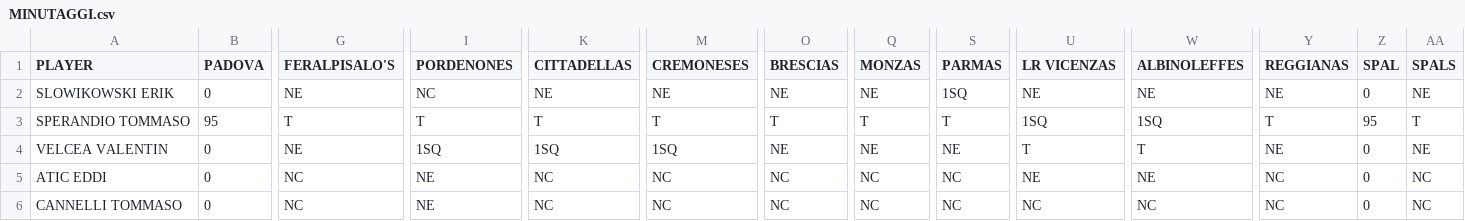
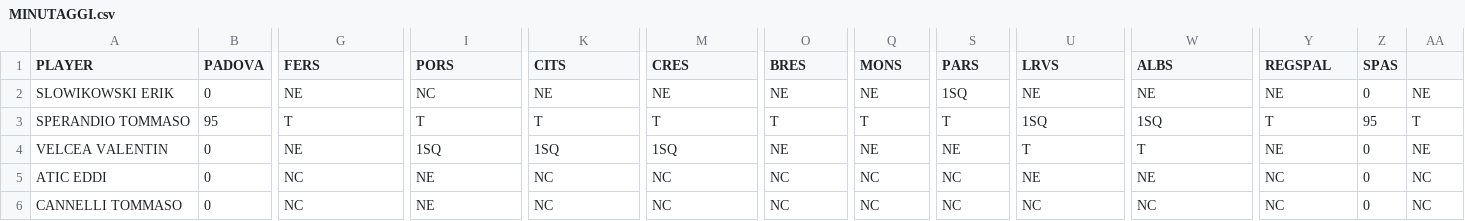
Before and after one commit to elrampa92/VFCu19, a CSV file: MINUTAGGI/MINUTAGGI.csv, drawn as a sheet; only a part is shown, gaps mark what is left out; the diff names each change by its address in the sheet, - before the commit and + after, or states it on an @@ line.

Commit message:
Update MINUTAGGI.csv

```diff
--- a/MINUTAGGI/MINUTAGGI.csv
+++ b/MINUTAGGI/MINUTAGGI.csv
-G1: FERALPISALO'S
+G1: FERS
-I1: PORDENONES
+I1: PORS
-K1: CITTADELLAS
+K1: CITS
-M1: CREMONESES
+M1: CRES
-O1: BRESCIAS
+O1: BRES
-Q1: MONZAS
+Q1: MONS
-S1: PARMAS
+S1: PARS
-U1: LR VICENZAS
+U1: LRVS
-W1: ALBINOLEFFES
+W1: ALBS
-Y1: REGGIANAS
+Y1: REGSPAL
-Z1: SPAL
+Z1: SPAS
-AA1: SPALS
+AA1: (empty)
```
